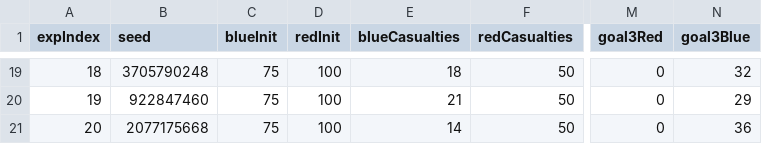
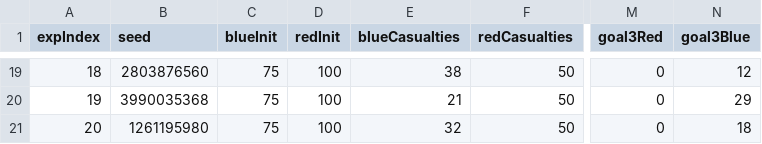
Before and after one commit to 525jw/TDGsim, a CSV file: data/result.csv, drawn as a sheet; only a part is shown, gaps mark what is left out; the diff covers the shown part only; the diff names each change by its address in the sheet, - before the commit and + after, or states it on an @@ line.

```diff
--- a/data/result.csv
+++ b/data/result.csv
-B19 (seed): 3705790248
+B19 (seed): 2803876560
-E19 (blueCasualties): 18
+E19 (blueCasualties): 38
-N19 (goal3Blue): 32
+N19 (goal3Blue): 12
-B20 (seed): 922847460
+B20 (seed): 3990035368
-B21 (seed): 2077175668
+B21 (seed): 1261195980
-E21 (blueCasualties): 14
+E21 (blueCasualties): 32
-N21 (goal3Blue): 36
+N21 (goal3Blue): 18
```
Also changed, not shown: 63 edited cells elsewhere in this file, data/result_stats_summary.csv, 14 other files.
